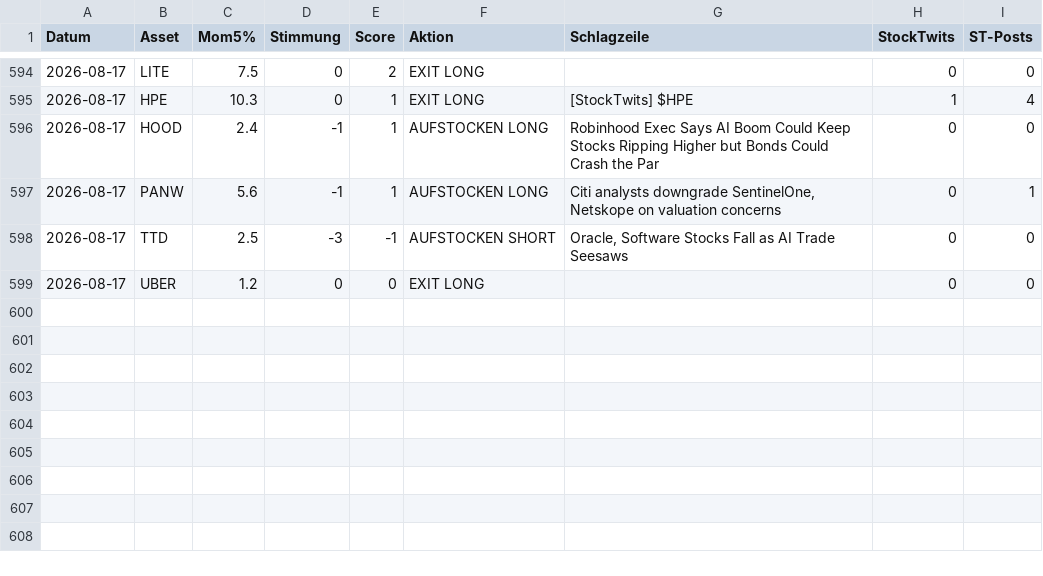
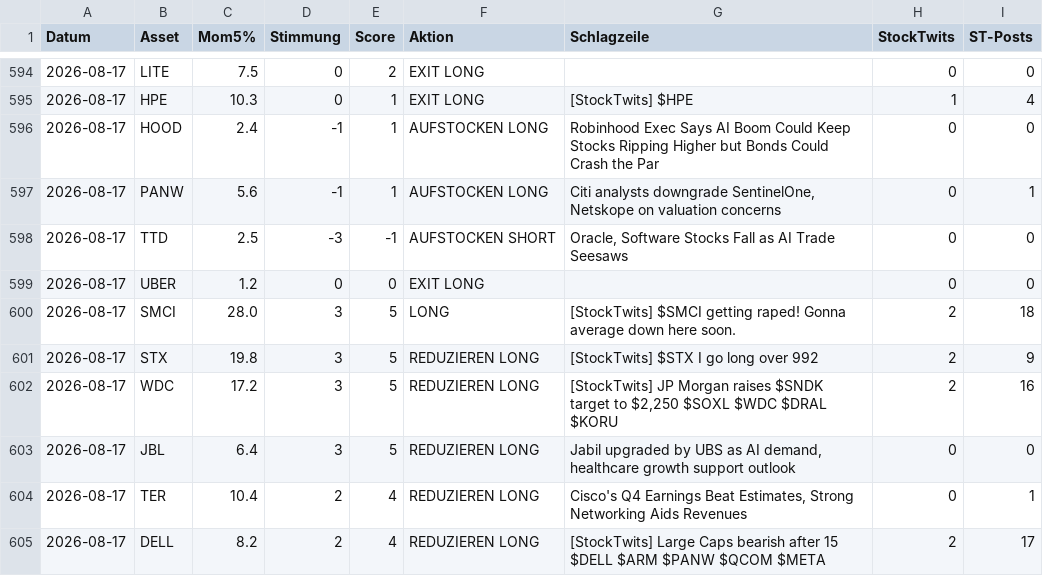
Before and after one commit to PatrickGerisch/NewsBot, a CSV file: news_bot_log.csv, drawn as a sheet; only a part is shown, gaps mark what is left out.

```diff
--- a/news_bot_log.csv
+++ b/news_bot_log.csv
@@ -599 +599,7 @@ Datum,Asset,Mom5%,Stimmung,Score,Aktion,Schlagzeile,StockTwits,ST-Posts
 2026-08-17,UBER,1.2,0,0,EXIT LONG,,0,0
+2026-08-17,SMCI,28.0,3,5,LONG,[StockTwits] $SMCI getting raped! Gonna average down here soon.,2,18
+2026-08-17,STX,19.8,3,5,REDUZIEREN LONG,[StockTwits] $STX I go long over 992,2,9
+2026-08-17,WDC,17.2,3,5,REDUZIEREN LONG,"[StockTwits] JP Morgan raises $SNDK target to $2,250 $SOXL $WDC $DRAL $KORU",2,16
+2026-08-17,JBL,6.4,3,5,REDUZIEREN LONG,"Jabil upgraded by UBS as AI demand, healthcare growth support outlook",0,0
+2026-08-17,TER,10.4,2,4,REDUZIEREN LONG,"Cisco's Q4 Earnings Beat Estimates, Strong Networking Aids Revenues",0,1
+2026-08-17,DELL,8.2,2,4,REDUZIEREN LONG,[StockTwits] Large Caps bearish after 15 $DELL $ARM $PANW $QCOM $META,2,17
```
Also changed, not shown: arena_history.csv, news_bot_alpaca_runs.csv, 16 other files.
